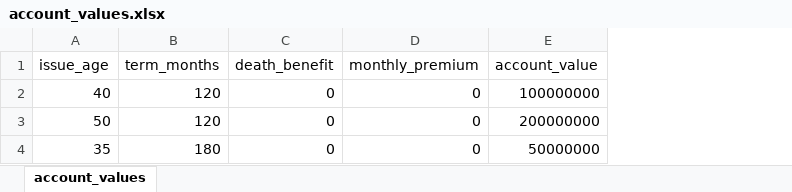
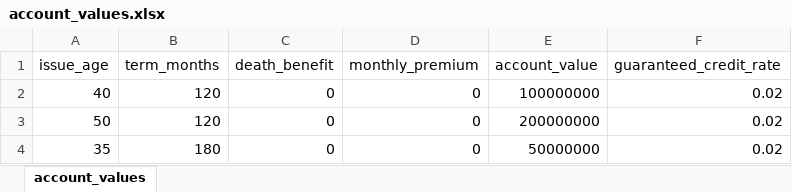
Before and after one commit to seokhoonj/fastcashflow, an Excel workbook: examples/data/account_values.xlsx, sheet account_values, drawn as a sheet; values as stored, in another font and other column widths than the file's, no borders; the diff names each change by its address in the sheet, - before the commit and + after, or states it on an @@ line.

Commit message:
relocate guaranteed_credit_rate from Assumptions to ModelPoints
The guaranteed minimum credited rate on a variable-fee contract is a
contract term locked at issue, cohort-dependent: a 4%-guarantee 2010
block and a 1%-guarantee 2024 block coexist in one portfolio, which a
single Assumptions value cannot represent. Move it onto ModelPoints
as a per-policy field (default 0.0).

measure_vfa now builds the growth path and credit_m per MP. tvog_weights
takes the scalar guarantee directly rather than reading it off the
Assumptions; measure_tvog and measure_vfa(stochastic) require the
guarantee column to be uniform across model points in v1 (the TVOG
aggregation is portfolio-level) and raise NotImplementedError on per-MP
variation -- to be lifted when per-MP stochastic guarantees land.

fund_fee stays on Assumptions: it is segment-level (= product-level
given the (product, channel) key) and one value per segment is the
natural input shape.

Examples updated: account_values.xlsx gained a guaranteed_credit_rate
column, examples/assumptions.xlsx dropped it. Tests' fixture pattern
moves the kwarg from _assumptions(...) to ModelPoints.single(...).

```diff
--- a/examples/data/account_values.xlsx (sheet account_values)
+++ b/examples/data/account_values.xlsx (sheet account_values)
+column F (guaranteed_credit_rate), rows 2-4: all 0.02
```
Also changed, not shown: examples/data/assumptions.xlsx, 8 other files.
